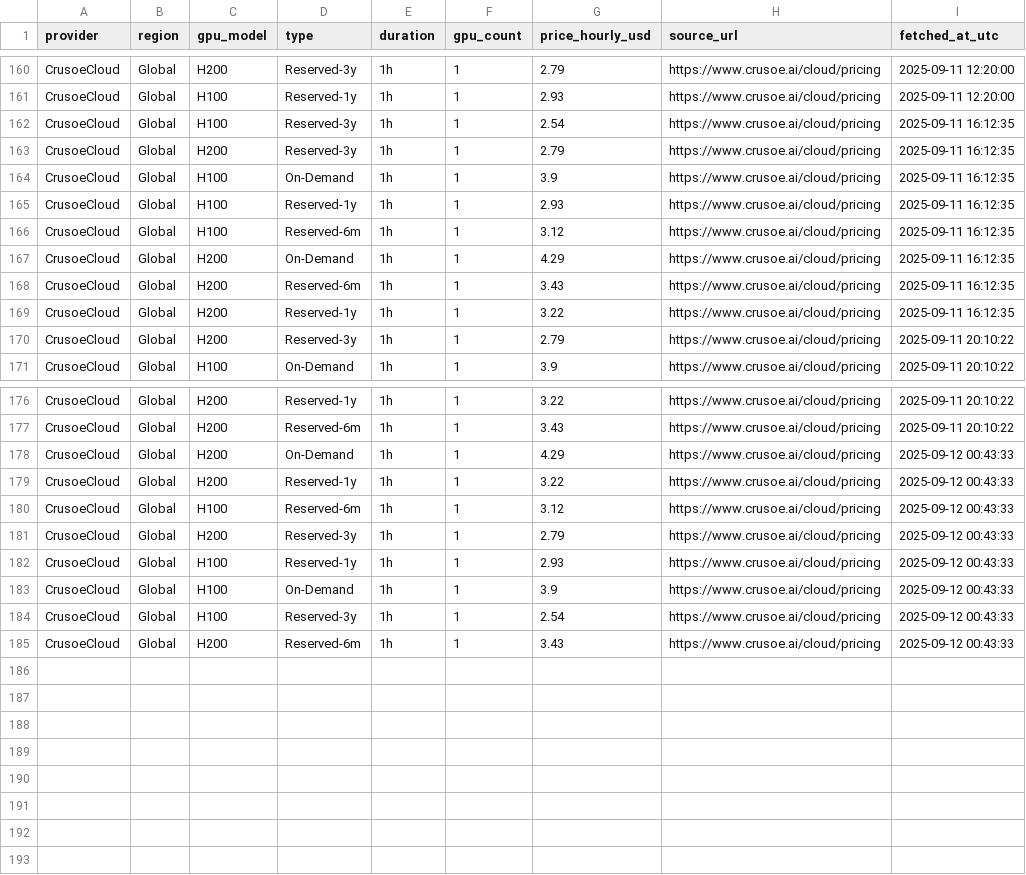
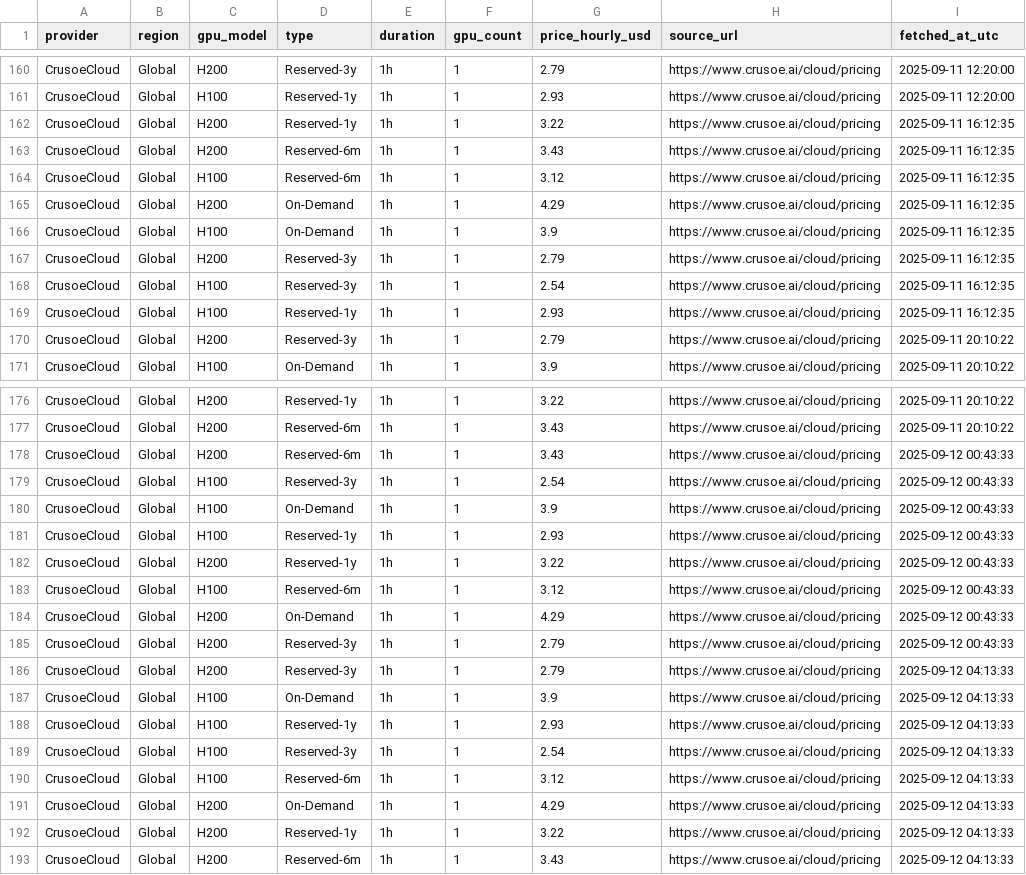
Before and after one commit to evieculloty9/gpu-price-iq, a CSV file: docs/data/history/crusoecloud_history.csv, drawn as a sheet; only a part is shown, gaps mark what is left out; the diff covers the shown part only.

```diff
--- a/docs/data/history/crusoecloud_history.csv
+++ b/docs/data/history/crusoecloud_history.csv
@@ -161,10 +161,10 @@ CrusoeCloud,Global,H200,Reserved-3y,1h,1,2.79,https://www.crusoe.ai/cloud/pricin
 CrusoeCloud,Global,H100,Reserved-1y,1h,1,2.93,https://www.crusoe.ai/cloud/pricing,2025-09-11 12:20:00
-CrusoeCloud,Global,H100,Reserved-3y,1h,1,2.54,https://www.crusoe.ai/cloud/pricing,2025-09-11 16:12:35
-CrusoeCloud,Global,H200,Reserved-3y,1h,1,2.79,https://www.crusoe.ai/cloud/pricing,2025-09-11 16:12:35
-CrusoeCloud,Global,H100,On-Demand,1h,1,3.9,https://www.crusoe.ai/cloud/pricing,2025-09-11 16:12:35
-CrusoeCloud,Global,H100,Reserved-1y,1h,1,2.93,https://www.crusoe.ai/cloud/pricing,2025-09-11 16:12:35
+CrusoeCloud,Global,H200,Reserved-1y,1h,1,3.22,https://www.crusoe.ai/cloud/pricing,2025-09-11 16:12:35
+CrusoeCloud,Global,H200,Reserved-6m,1h,1,3.43,https://www.crusoe.ai/cloud/pricing,2025-09-11 16:12:35
 CrusoeCloud,Global,H100,Reserved-6m,1h,1,3.12,https://www.crusoe.ai/cloud/pricing,2025-09-11 16:12:35
 CrusoeCloud,Global,H200,On-Demand,1h,1,4.29,https://www.crusoe.ai/cloud/pricing,2025-09-11 16:12:35
-CrusoeCloud,Global,H200,Reserved-6m,1h,1,3.43,https://www.crusoe.ai/cloud/pricing,2025-09-11 16:12:35
-CrusoeCloud,Global,H200,Reserved-1y,1h,1,3.22,https://www.crusoe.ai/cloud/pricing,2025-09-11 16:12:35
+CrusoeCloud,Global,H100,On-Demand,1h,1,3.9,https://www.crusoe.ai/cloud/pricing,2025-09-11 16:12:35
+CrusoeCloud,Global,H200,Reserved-3y,1h,1,2.79,https://www.crusoe.ai/cloud/pricing,2025-09-11 16:12:35
+CrusoeCloud,Global,H100,Reserved-3y,1h,1,2.54,https://www.crusoe.ai/cloud/pricing,2025-09-11 16:12:35
+CrusoeCloud,Global,H100,Reserved-1y,1h,1,2.93,https://www.crusoe.ai/cloud/pricing,2025-09-11 16:12:35
 CrusoeCloud,Global,H200,Reserved-3y,1h,1,2.79,https://www.crusoe.ai/cloud/pricing,2025-09-11 20:10:22
@@ -177,9 +177,17 @@ CrusoeCloud,Global,H200,Reserved-1y,1h,1,3.22,https://www.crusoe.ai/cloud/pricin
 CrusoeCloud,Global,H200,Reserved-6m,1h,1,3.43,https://www.crusoe.ai/cloud/pricing,2025-09-11 20:10:22
-CrusoeCloud,Global,H200,On-Demand,1h,1,4.29,https://www.crusoe.ai/cloud/pricing,2025-09-12 00:43:33
+CrusoeCloud,Global,H200,Reserved-6m,1h,1,3.43,https://www.crusoe.ai/cloud/pricing,2025-09-12 00:43:33
+CrusoeCloud,Global,H100,Reserved-3y,1h,1,2.54,https://www.crusoe.ai/cloud/pricing,2025-09-12 00:43:33
+CrusoeCloud,Global,H100,On-Demand,1h,1,3.9,https://www.crusoe.ai/cloud/pricing,2025-09-12 00:43:33
+CrusoeCloud,Global,H100,Reserved-1y,1h,1,2.93,https://www.crusoe.ai/cloud/pricing,2025-09-12 00:43:33
 CrusoeCloud,Global,H200,Reserved-1y,1h,1,3.22,https://www.crusoe.ai/cloud/pricing,2025-09-12 00:43:33
 CrusoeCloud,Global,H100,Reserved-6m,1h,1,3.12,https://www.crusoe.ai/cloud/pricing,2025-09-12 00:43:33
+CrusoeCloud,Global,H200,On-Demand,1h,1,4.29,https://www.crusoe.ai/cloud/pricing,2025-09-12 00:43:33
 CrusoeCloud,Global,H200,Reserved-3y,1h,1,2.79,https://www.crusoe.ai/cloud/pricing,2025-09-12 00:43:33
-CrusoeCloud,Global,H100,Reserved-1y,1h,1,2.93,https://www.crusoe.ai/cloud/pricing,2025-09-12 00:43:33
-CrusoeCloud,Global,H100,On-Demand,1h,1,3.9,https://www.crusoe.ai/cloud/pricing,2025-09-12 00:43:33
-CrusoeCloud,Global,H100,Reserved-3y,1h,1,2.54,https://www.crusoe.ai/cloud/pricing,2025-09-12 00:43:33
-CrusoeCloud,Global,H200,Reserved-6m,1h,1,3.43,https://www.crusoe.ai/cloud/pricing,2025-09-12 00:43:33
+CrusoeCloud,Global,H200,Reserved-3y,1h,1,2.79,https://www.crusoe.ai/cloud/pricing,2025-09-12 04:13:33
+CrusoeCloud,Global,H100,On-Demand,1h,1,3.9,https://www.crusoe.ai/cloud/pricing,2025-09-12 04:13:33
+CrusoeCloud,Global,H100,Reserved-1y,1h,1,2.93,https://www.crusoe.ai/cloud/pricing,2025-09-12 04:13:33
+CrusoeCloud,Global,H100,Reserved-3y,1h,1,2.54,https://www.crusoe.ai/cloud/pricing,2025-09-12 04:13:33
+CrusoeCloud,Global,H100,Reserved-6m,1h,1,3.12,https://www.crusoe.ai/cloud/pricing,2025-09-12 04:13:33
+CrusoeCloud,Global,H200,On-Demand,1h,1,4.29,https://www.crusoe.ai/cloud/pricing,2025-09-12 04:13:33
+CrusoeCloud,Global,H200,Reserved-1y,1h,1,3.22,https://www.crusoe.ai/cloud/pricing,2025-09-12 04:13:33
+CrusoeCloud,Global,H200,Reserved-6m,1h,1,3.43,https://www.crusoe.ai/cloud/pricing,2025-09-12 04:13:33
```
Also changed, not shown: 76 moved rows elsewhere in this file, docs/data/history/brokkr_history.csv, docs/data/history/lambda_labs_history.csv, 18 other files.
